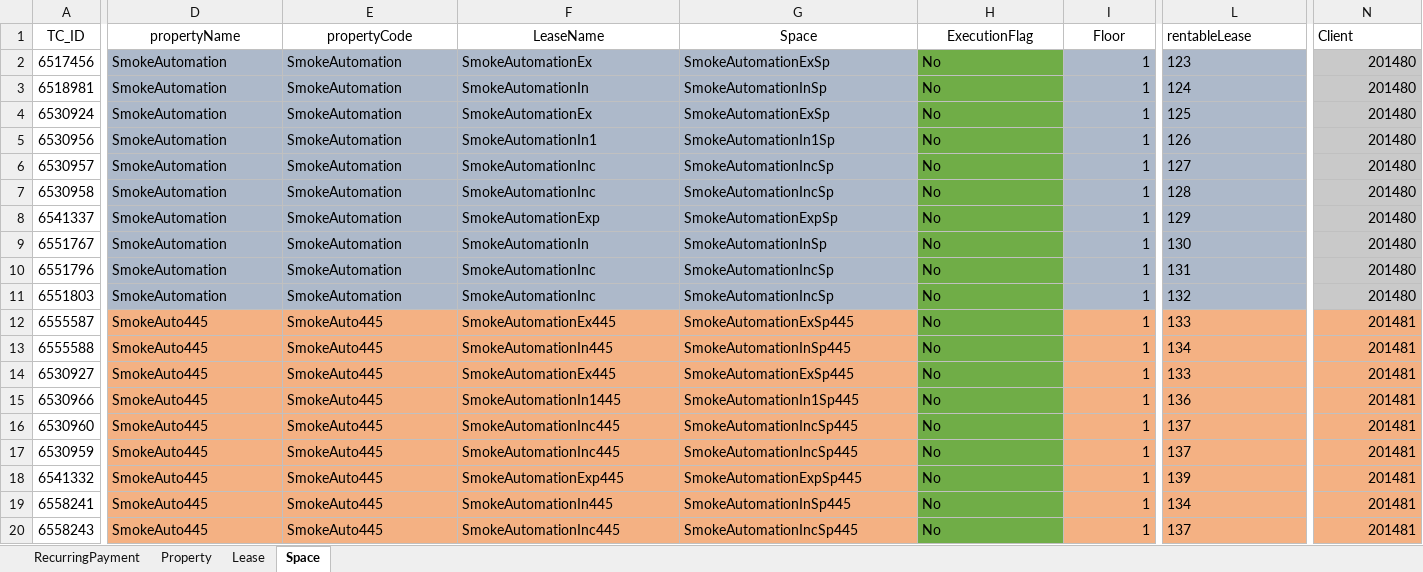
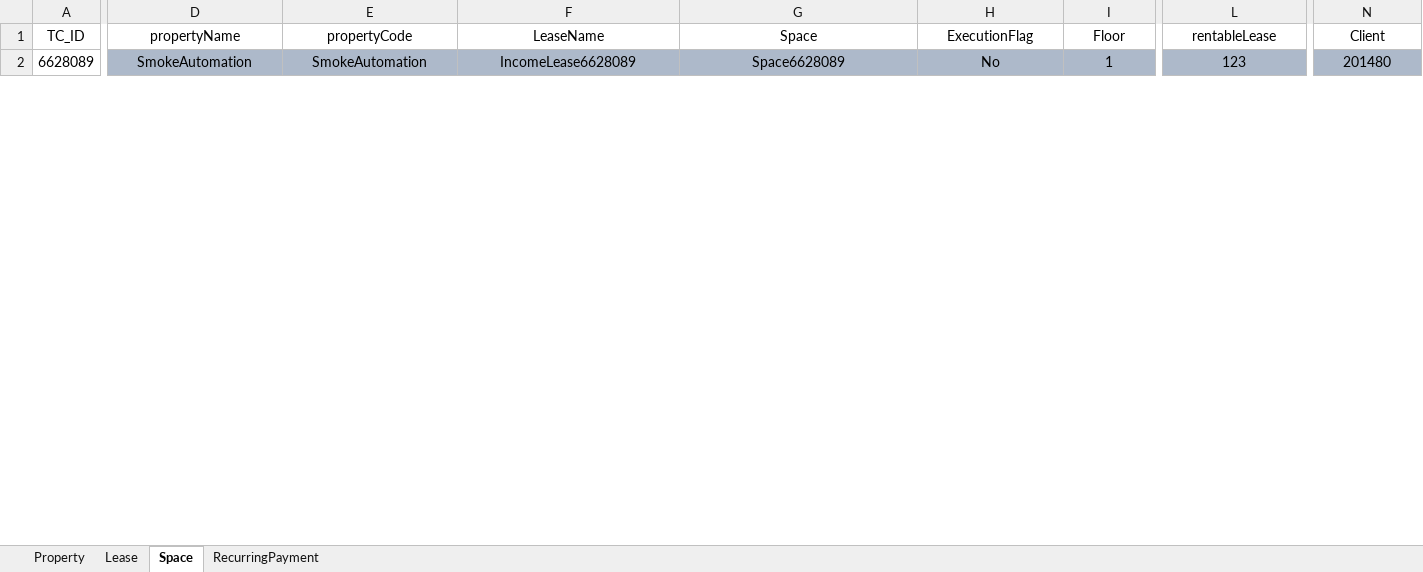
Before and after one commit to shahriarkamal-dsi/AMT-TestFrameWork, an Excel workbook: src/main/resources/dataCreate/DataCreate.xlsx, sheet Space, drawn as a sheet; only a part is shown, gaps mark what is left out; values as stored, in another font and other column widths than the file's, no borders; removed rows and columns are numbered as before the commit, all else as after; rows hold the shown columns only; the diff covers the shown part only; the diff names each change by its address in the sheet, - before the commit and + after, or states it on an @@ line.

```diff
--- a/src/main/resources/dataCreate/DataCreate.xlsx (sheet Space)
+++ b/src/main/resources/dataCreate/DataCreate.xlsx (sheet Space)
@@ sheet tab order changed: Property | Lease | Space | RecurringPayment @@
-L1 alignment: left
+L1 alignment: center
-N1 alignment: left
+N1 alignment: center
-A2 (TC_ID): 6517456
+A2 (TC_ID): 6628089
-D2:H2 alignment: left
+D2:H2 alignment: center
-F2 (LeaseName): SmokeAutomationEx
+F2 (LeaseName): IncomeLease6628089
-G2 (Space): SmokeAutomationExSp
+G2 (Space): Space6628089
-H2 fill: #70AD47
+H2 fill: #ADB9CA
-I2 alignment: right
+I2 alignment: center
-L2 alignment: left
+L2 alignment: center
@@ N2 fill: #C9C9C9 → #ADB9CA, alignment: right → center @@
-row 3: 6518981 | SmokeAutomation | SmokeAutomation | SmokeAutomationIn | SmokeAutomationInSp | No | 1 | 124 | 201480
-row 4: 6530924 | SmokeAutomation | SmokeAutomation | SmokeAutomationEx | SmokeAutomationExSp | No | 1 | 125 | 201480
-row 5: 6530956 | SmokeAutomation | SmokeAutomation | SmokeAutomationIn1 | SmokeAutomationIn1Sp | No | 1 | 126 | 201480
-row 6: 6530957 | SmokeAutomation | SmokeAutomation | SmokeAutomationInc | SmokeAutomationIncSp | No | 1 | 127 | 201480
-row 7: 6530958 | SmokeAutomation | SmokeAutomation | SmokeAutomationInc | SmokeAutomationIncSp | No | 1 | 128 | 201480
-row 8: 6541337 | SmokeAutomation | SmokeAutomation | SmokeAutomationExp | SmokeAutomationExpSp | No | 1 | 129 | 201480
-row 9: 6551767 | SmokeAutomation | SmokeAutomation | SmokeAutomationIn | SmokeAutomationInSp | No | 1 | 130 | 201480
-row 10: 6551796 | SmokeAutomation | SmokeAutomation | SmokeAutomationInc | SmokeAutomationIncSp | No | 1 | 131 | 201480
-row 11: 6551803 | SmokeAutomation | SmokeAutomation | SmokeAutomationInc | SmokeAutomationIncSp | No | 1 | 132 | 201480
-row 12: 6555587 | SmokeAuto445 | SmokeAuto445 | SmokeAutomationEx445 | SmokeAutomationExSp445 | No | 1 | 133 | 201481
-row 13: 6555588 | SmokeAuto445 | SmokeAuto445 | SmokeAutomationIn445 | SmokeAutomationInSp445 | No | 1 | 134 | 201481
-row 14: 6530927 | SmokeAuto445 | SmokeAuto445 | SmokeAutomationEx445 | SmokeAutomationExSp445 | No | 1 | 133 | 201481
-row 15: 6530966 | SmokeAuto445 | SmokeAuto445 | SmokeAutomationIn1445 | SmokeAutomationIn1Sp445 | No | 1 | 136 | 201481
-row 16: 6530960 | SmokeAuto445 | SmokeAuto445 | SmokeAutomationInc445 | SmokeAutomationIncSp445 | No | 1 | 137 | 201481
-row 17: 6530959 | SmokeAuto445 | SmokeAuto445 | SmokeAutomationInc445 | SmokeAutomationIncSp445 | No | 1 | 137 | 201481
-row 18: 6541332 | SmokeAuto445 | SmokeAuto445 | SmokeAutomationExp445 | SmokeAutomationExpSp445 | No | 1 | 139 | 201481
-row 19: 6558241 | SmokeAuto445 | SmokeAuto445 | SmokeAutomationIn445 | SmokeAutomationInSp445 | No | 1 | 134 | 201481
-row 20: 6558243 | SmokeAuto445 | SmokeAuto445 | SmokeAutomationInc445 | SmokeAutomationIncSp445 | No | 1 | 137 | 201481
```
Also changed, not shown: 3 added rows, 28 removed rows and cell formats elsewhere in this sheet, sheet Property, sheet RecurringPayment, sheet Lease, src/main/resources/modules/CommonTC.xlsx, src/main/resources/modules/Preq.xlsx, 12 other files.
